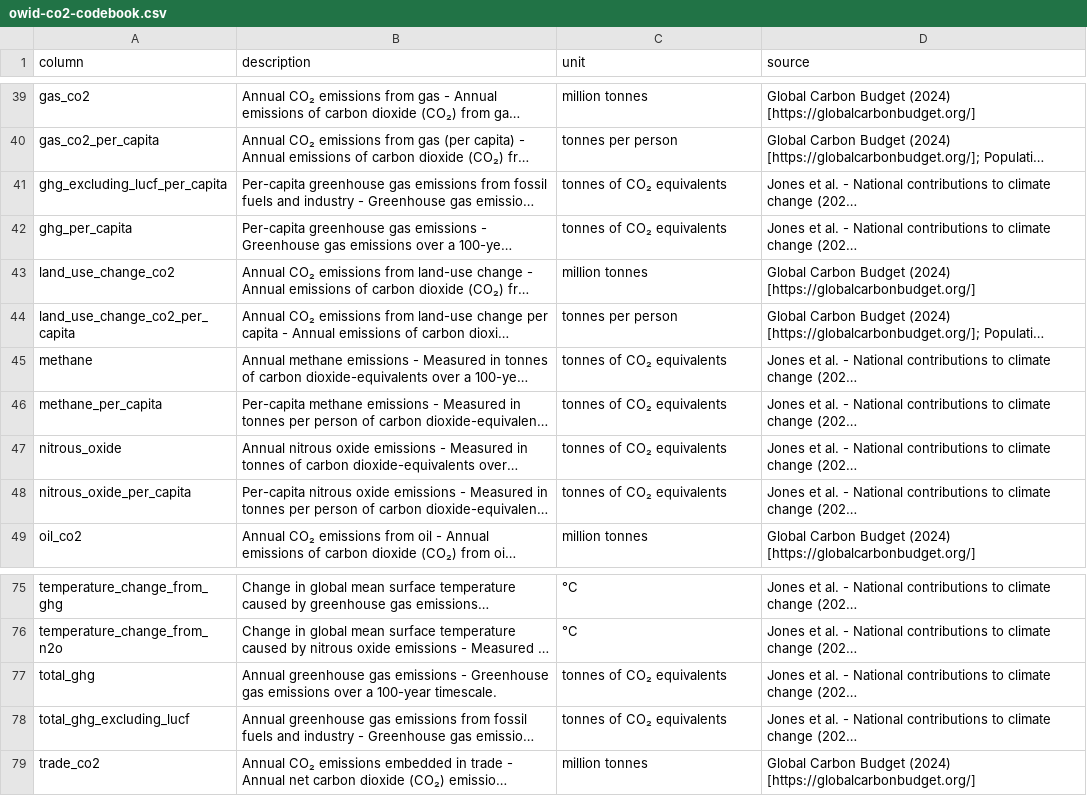
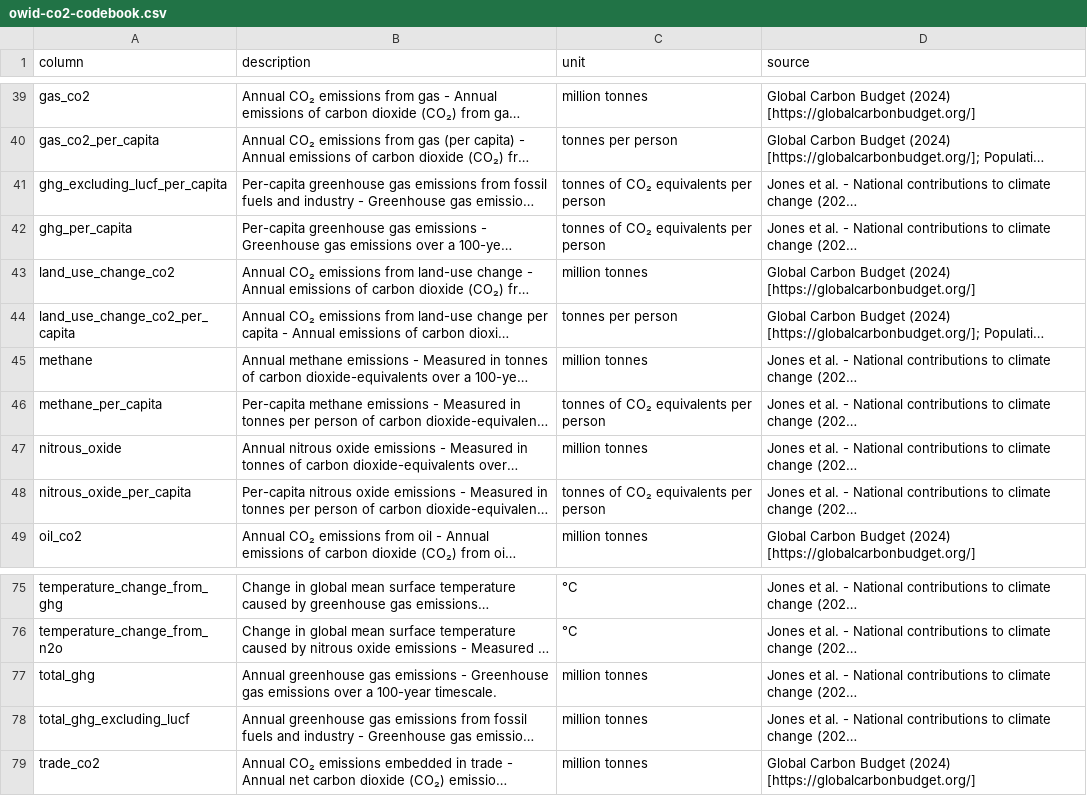
Before and after one commit to owid/co2-data, a CSV file: owid-co2-codebook.csv, drawn as a sheet; only a part is shown, gaps mark what is left out; long unchanged cells end in …; the diff names each change by its address in the sheet, - before the commit and + after, or states it on an @@ line.

Commit message:
:bar_chart: Automated update

```diff
--- a/owid-co2-codebook.csv
+++ b/owid-co2-codebook.csv
-C41:C42 (unit): tonnes of CO₂ equivalents
+C41:C42 (unit): tonnes of CO₂ equivalents per person
-C45 (unit): tonnes of CO₂ equivalents
+C45 (unit): million tonnes
-C46 (unit): tonnes of CO₂ equivalents
+C46 (unit): tonnes of CO₂ equivalents per person
-C47 (unit): tonnes of CO₂ equivalents
+C47 (unit): million tonnes
-C48 (unit): tonnes of CO₂ equivalents
+C48 (unit): tonnes of CO₂ equivalents per person
-C77:C78 (unit): tonnes of CO₂ equivalents
+C77:C78 (unit): million tonnes
```
